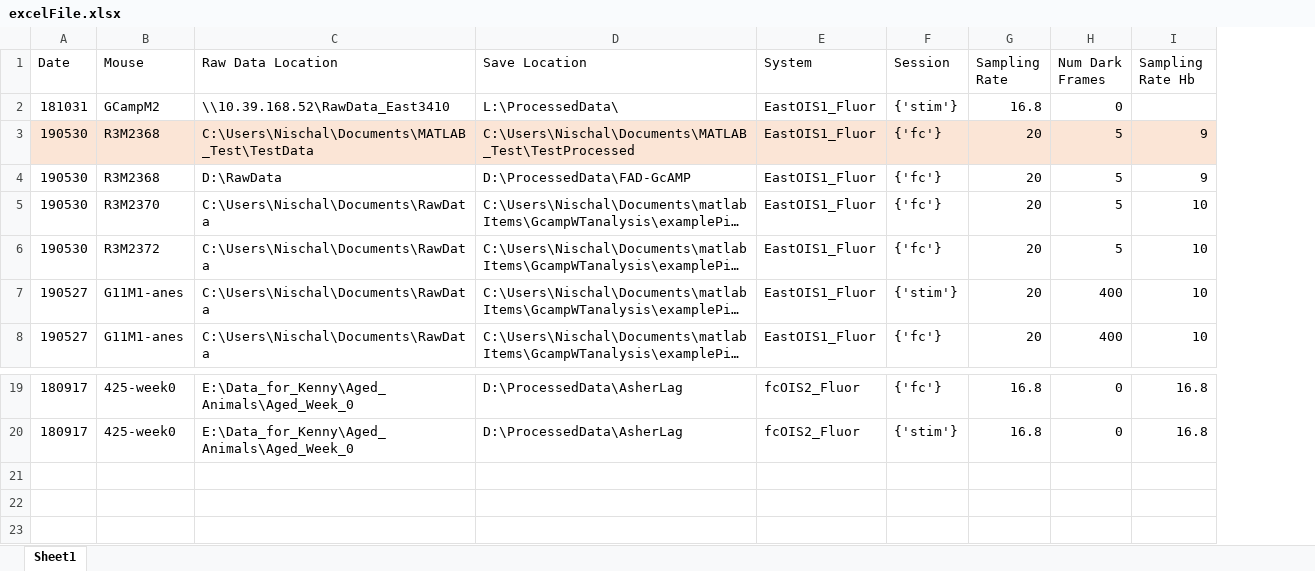
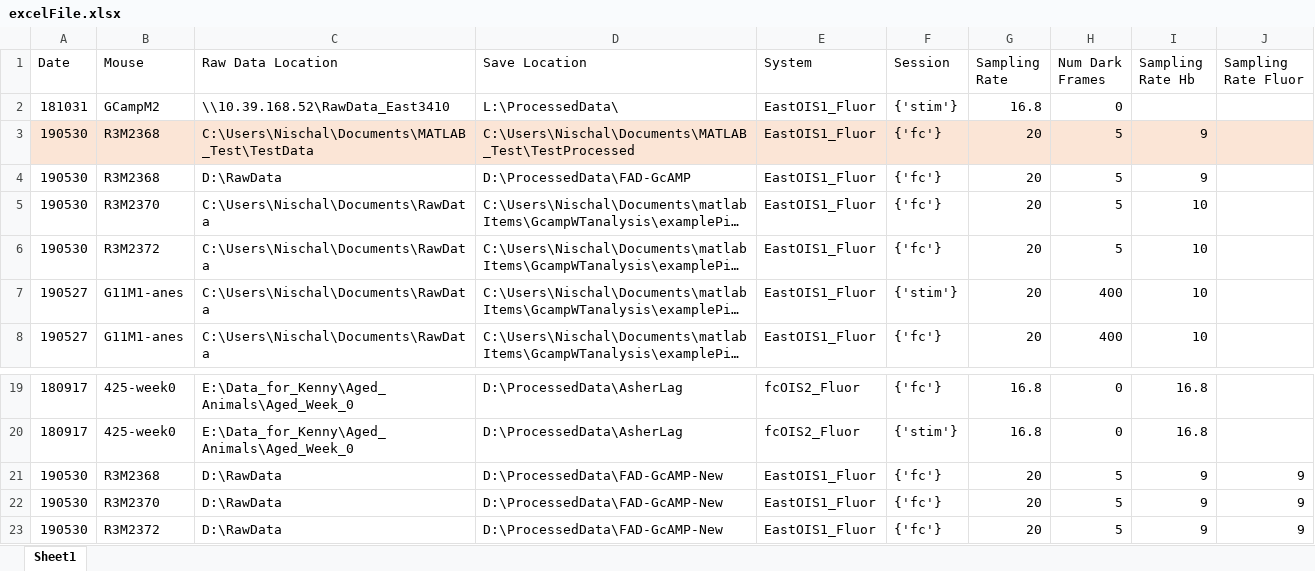
Before and after one commit to nisckhan13/BauerLabNischal, an Excel workbook: excelFile.xlsx, sheet Sheet1, drawn as a sheet; only a part is shown, gaps mark what is left out; long unchanged cells end in …; values as stored, in another font and other column widths than the file's, no borders; conditional formats not drawn; the diff names each change by its address in the sheet, - before the commit and + after, or states it on an @@ line.

Commit message:
lots of updates to powerSpectra and lag
Completed powerSpectra pipeline
added functions to plot powermap and powerspectra
renamed function to examplePowerAnalysis
added preliminary pipeline for lag analysis on Asher's data
copied over Kenny's parser functions

```diff
--- a/excelFile.xlsx (sheet Sheet1)
+++ b/excelFile.xlsx (sheet Sheet1)
+column J (Sampling Rate Fluor), empty
+row 21: 190530 | R3M2368 | D:\RawData | D:\ProcessedData\FAD-GcAMP-New | EastOIS1_Fluor | {'fc'} | 20 | 5 | 9 | 9
+row 22: 190530 | R3M2370 | D:\RawData | D:\ProcessedData\FAD-GcAMP-New | EastOIS1_Fluor | {'fc'} | 20 | 5 | 9 | 9
+row 23: 190530 | R3M2372 | D:\RawData | D:\ProcessedData\FAD-GcAMP-New | EastOIS1_Fluor | {'fc'} | 20 | 5 | 9 | 9
```
Also changed, not shown: 9 other files.
